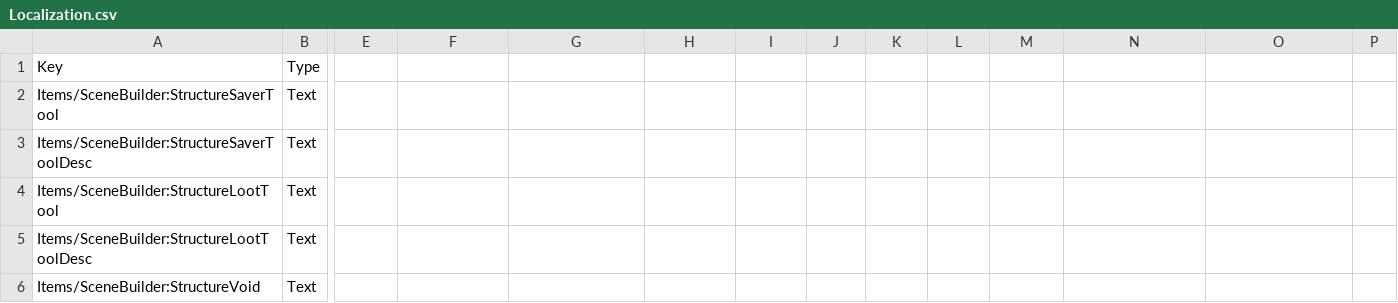
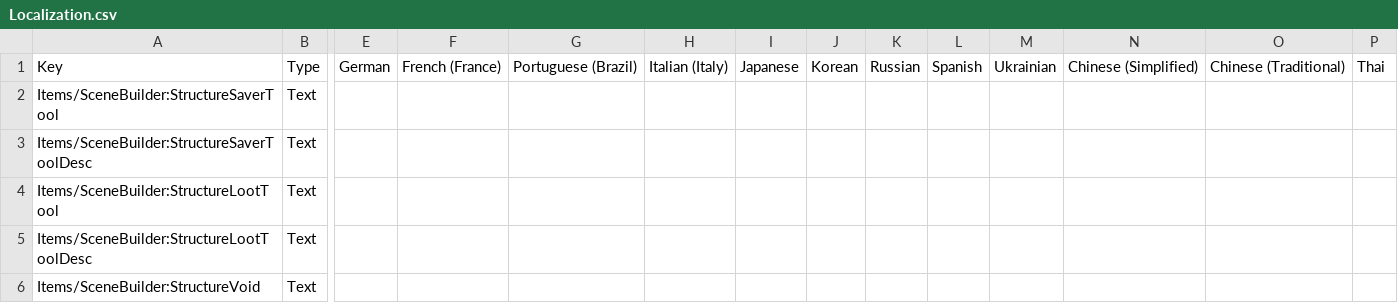
Before and after one commit to moorowl/ck-SceneBuilder, a CSV file: Localization/Localization.csv, drawn as a sheet; only a part is shown, gaps mark what is left out; the diff names each change by its address in the sheet, - before the commit and + after, or states it on an @@ line.

Commit message:
Update Localization.csv

```diff
--- a/Localization/Localization.csv
+++ b/Localization/Localization.csv
-E1: (empty)
+E1: German
-F1: (empty)
+F1: French (France)
-G1: (empty)
+G1: Portuguese (Brazil)
-H1: (empty)
+H1: Italian (Italy)
-I1: (empty)
+I1: Japanese
-J1: (empty)
+J1: Korean
-K1: (empty)
+K1: Russian
-L1: (empty)
+L1: Spanish
-M1: (empty)
+M1: Ukrainian
-N1: (empty)
+N1: Chinese (Simplified)
-O1: (empty)
+O1: Chinese (Traditional)
-P1: (empty)
+P1: Thai
```
